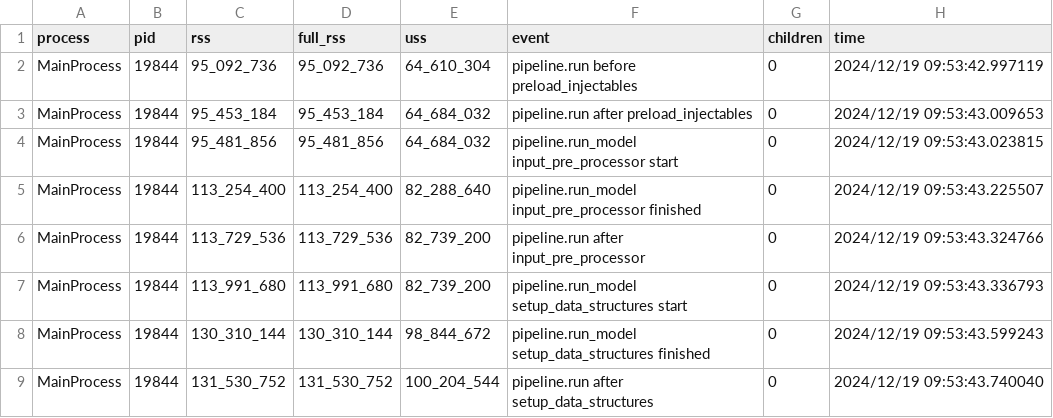
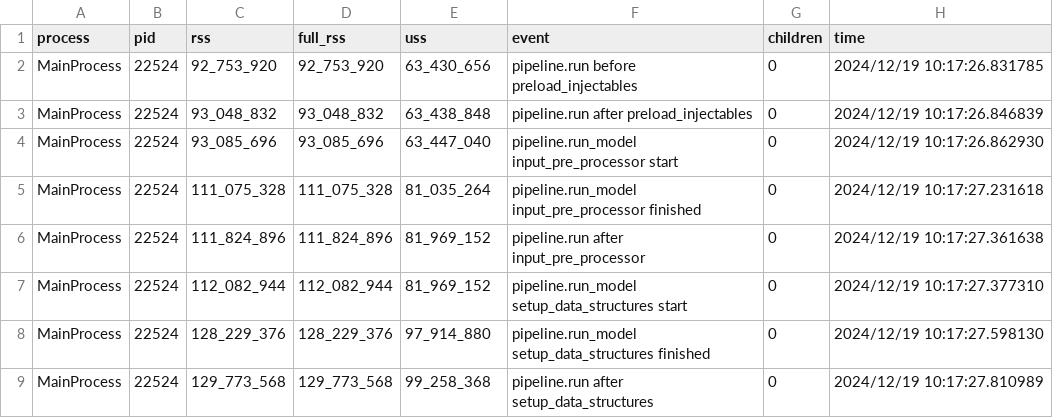
Before and after one commit to nick-fournier-rsg/populationsim, a CSV file: example_weighting_subsample/output/mem.csv, drawn as a sheet; only a part is shown; the diff covers the shown part only.

```diff
--- a/example_weighting_subsample/output/mem.csv
+++ b/example_weighting_subsample/output/mem.csv
@@ -1,9 +1,9 @@
 process,pid,rss,full_rss,uss,event,children,time
-MainProcess,19844,95_092_736,95_092_736,64_610_304,pipeline.run before preload_injectables,0,2024/12/19 09:53:42.997119
-MainProcess,19844,95_453_184,95_453_184,64_684_032,pipeline.run after preload_injectables,0,2024/12/19 09:53:43.009653
-MainProcess,19844,95_481_856,95_481_856,64_684_032,pipeline.run_model input_pre_processor start,0,2024/12/19 09:53:43.023815
-MainProcess,19844,113_254_400,113_254_400,82_288_640,pipeline.run_model input_pre_processor finished,0,2024/12/19 09:53:43.225507
-MainProcess,19844,113_729_536,113_729_536,82_739_200,pipeline.run after input_pre_processor,0,2024/12/19 09:53:43.324766
-MainProcess,19844,113_991_680,113_991_680,82_739_200,pipeline.run_model setup_data_structures start,0,2024/12/19 09:53:43.336793
-MainProcess,19844,130_310_144,130_310_144,98_844_672,pipeline.run_model setup_data_structures finished,0,2024/12/19 09:53:43.599243
-MainProcess,19844,131_530_752,131_530_752,100_204_544,pipeline.run after setup_data_structures,0,2024/12/19 09:53:43.740040
+MainProcess,22524,92_753_920,92_753_920,63_430_656,pipeline.run before preload_injectables,0,2024/12/19 10:17:26.831785
+MainProcess,22524,93_048_832,93_048_832,63_438_848,pipeline.run after preload_injectables,0,2024/12/19 10:17:26.846839
+MainProcess,22524,93_085_696,93_085_696,63_447_040,pipeline.run_model input_pre_processor start,0,2024/12/19 10:17:26.862930
+MainProcess,22524,111_075_328,111_075_328,81_035_264,pipeline.run_model input_pre_processor finished,0,2024/12/19 10:17:27.231618
+MainProcess,22524,111_824_896,111_824_896,81_969_152,pipeline.run after input_pre_processor,0,2024/12/19 10:17:27.361638
+MainProcess,22524,112_082_944,112_082_944,81_969_152,pipeline.run_model setup_data_structures start,0,2024/12/19 10:17:27.377310
+MainProcess,22524,128_229_376,128_229_376,97_914_880,pipeline.run_model setup_data_structures finished,0,2024/12/19 10:17:27.598130
+MainProcess,22524,129_773_568,129_773_568,99_258_368,pipeline.run after setup_data_structures,0,2024/12/19 10:17:27.810989
```
Also changed, not shown: 18 added rows and 5 edited cells elsewhere in this file, 6 other files.
